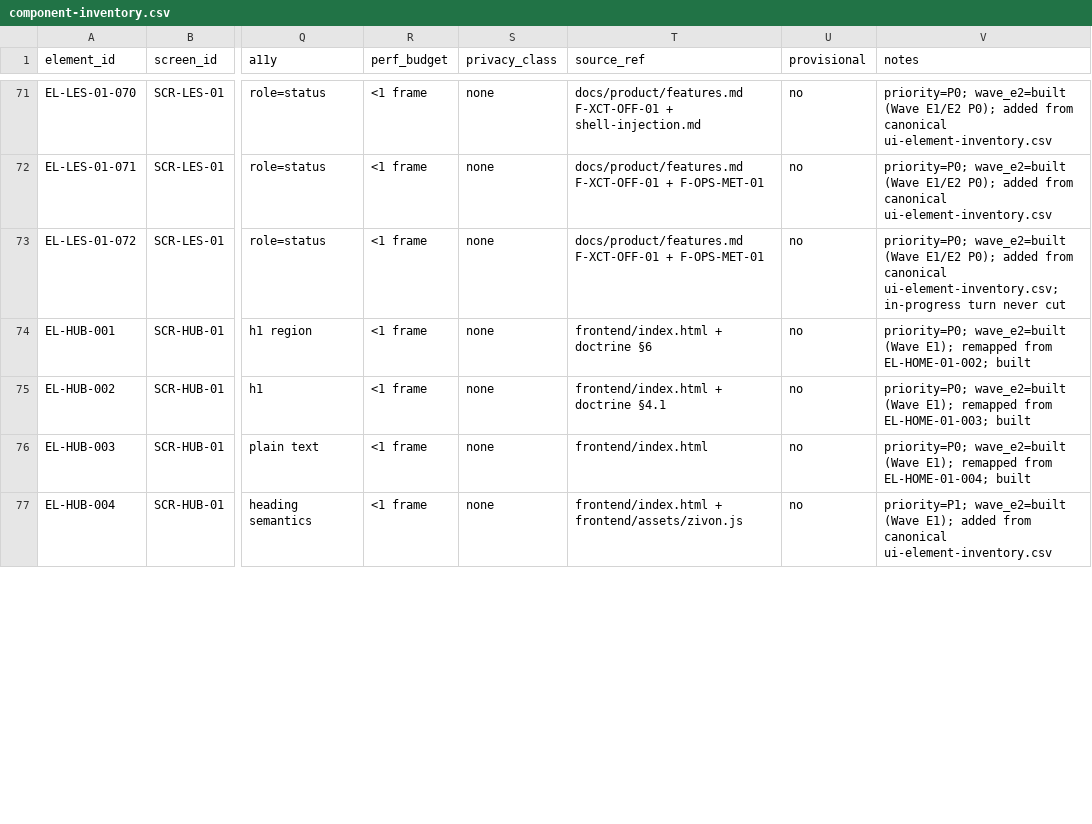
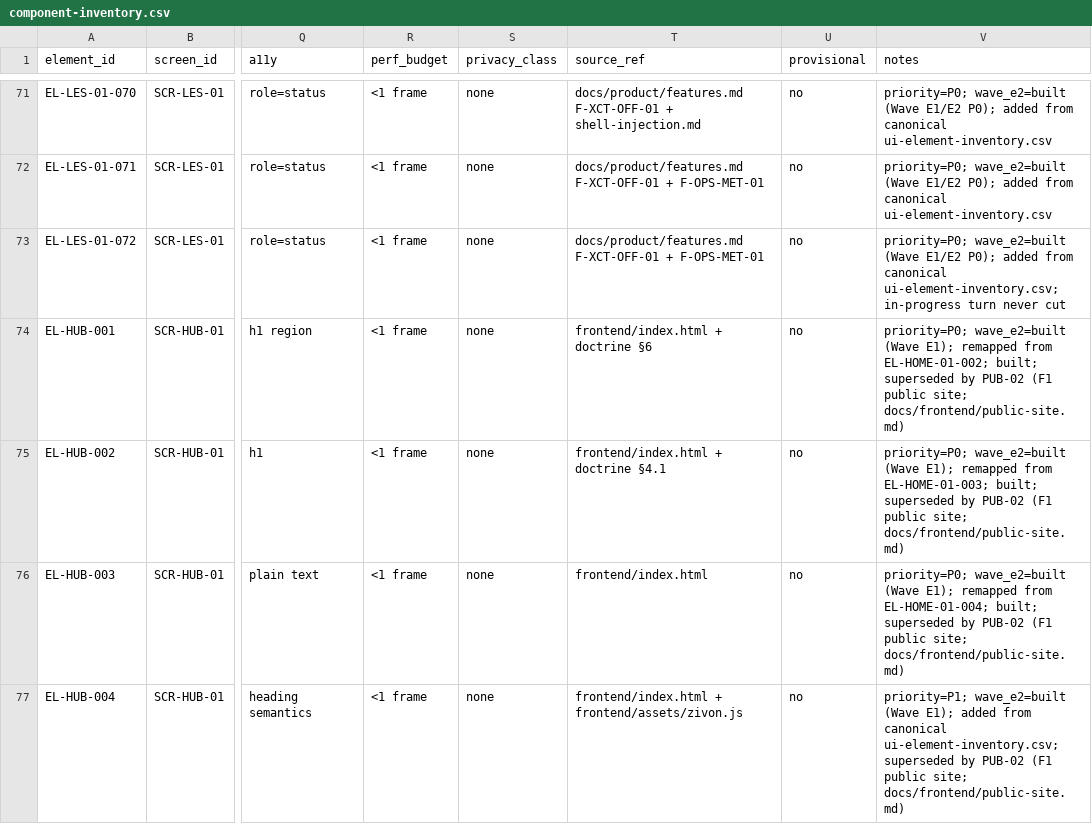
Before and after one commit to architgore050/zivon, a CSV file: docs/specs/frontend/component-inventory.csv, drawn as a sheet; only a part is shown, gaps mark what is left out; the diff covers the shown part only; the diff names each change by its address in the sheet, - before the commit and + after, or states it on an @@ line.

Commit message:
fix(site): correct public redirects, claims, and catalogue tests
Review fixes for the F1 public site:

- nginx: keep the /courses/<N>/physics 301s relative (absolute_redirect
  off). The Service maps 80 -> 8080, so the absolute form emitted a
  Location the browser cannot reach from outside the pod; the CI smoke
  now asserts the relative target.
- honesty: the public pages no longer claim the source line is printed
  on a lesson page (it is recorded in the lesson's source pack), and the
  voice tutor is consistently described as in development (pricing no
  longer lists it as free today; FAQ/terms/method/founder note agree
  with the status page).
- catalogue/class tests derive their expectations from the generated
  courses.js instead of freezing today's six chapters, and the empty
  state is exercised against a synthetic empty manifest. This stops the
  next content publish (Class 10) from reddening the shell suite.
- class page: 'Latest chapter published' now uses the newest
  generated_at, not the highest chapter number.
- docs: refresh the landing SEO row, the courses.js consumer note, the
  SCR-HOME state matrix (superseded by public-site.md), the component
  inventory's superseded rows, and the shell re-seed note.

```diff
--- a/docs/specs/frontend/component-inventory.csv
+++ b/docs/specs/frontend/component-inventory.csv
-V74 (notes): …from EL-HOME-01-002; built
+V74 (notes): …from EL-HOME-01-002; built; superseded by PUB-02 (F1 public site; docs/frontend/public-site.md)
-V75 (notes): …from EL-HOME-01-003; built
+V75 (notes): …from EL-HOME-01-003; built; superseded by PUB-02 (F1 public site; docs/frontend/public-site.md)
-V76 (notes): …from EL-HOME-01-004; built
+V76 (notes): …from EL-HOME-01-004; built; superseded by PUB-02 (F1 public site; docs/frontend/public-site.md)
-V77 (notes): …from canonical ui-element-inventory.csv
+V77 (notes): …from canonical ui-element-inventory.csv; superseded by PUB-02 (F1 public site; docs/frontend/public-site.md)
```
Also changed, not shown: 4 edited cells elsewhere in this file, 19 other files.
